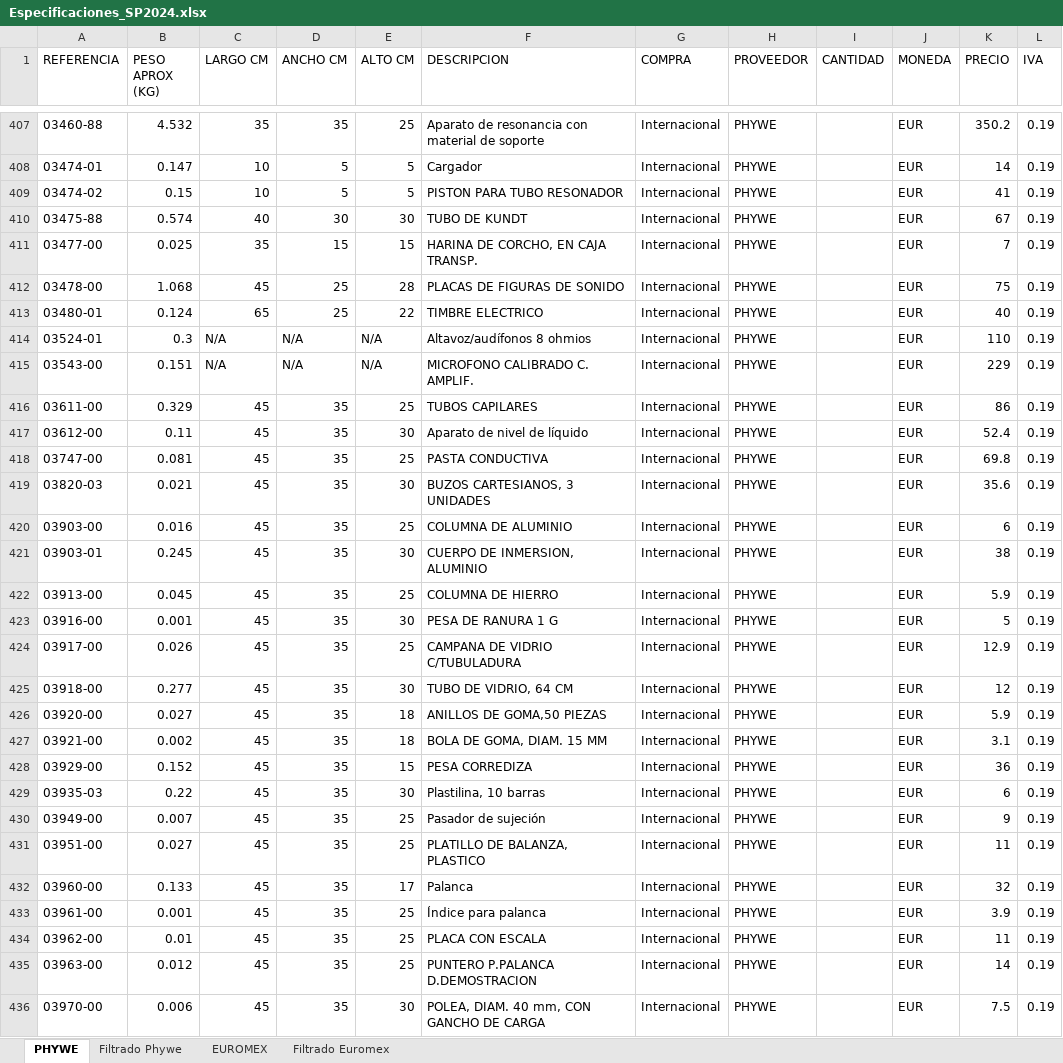
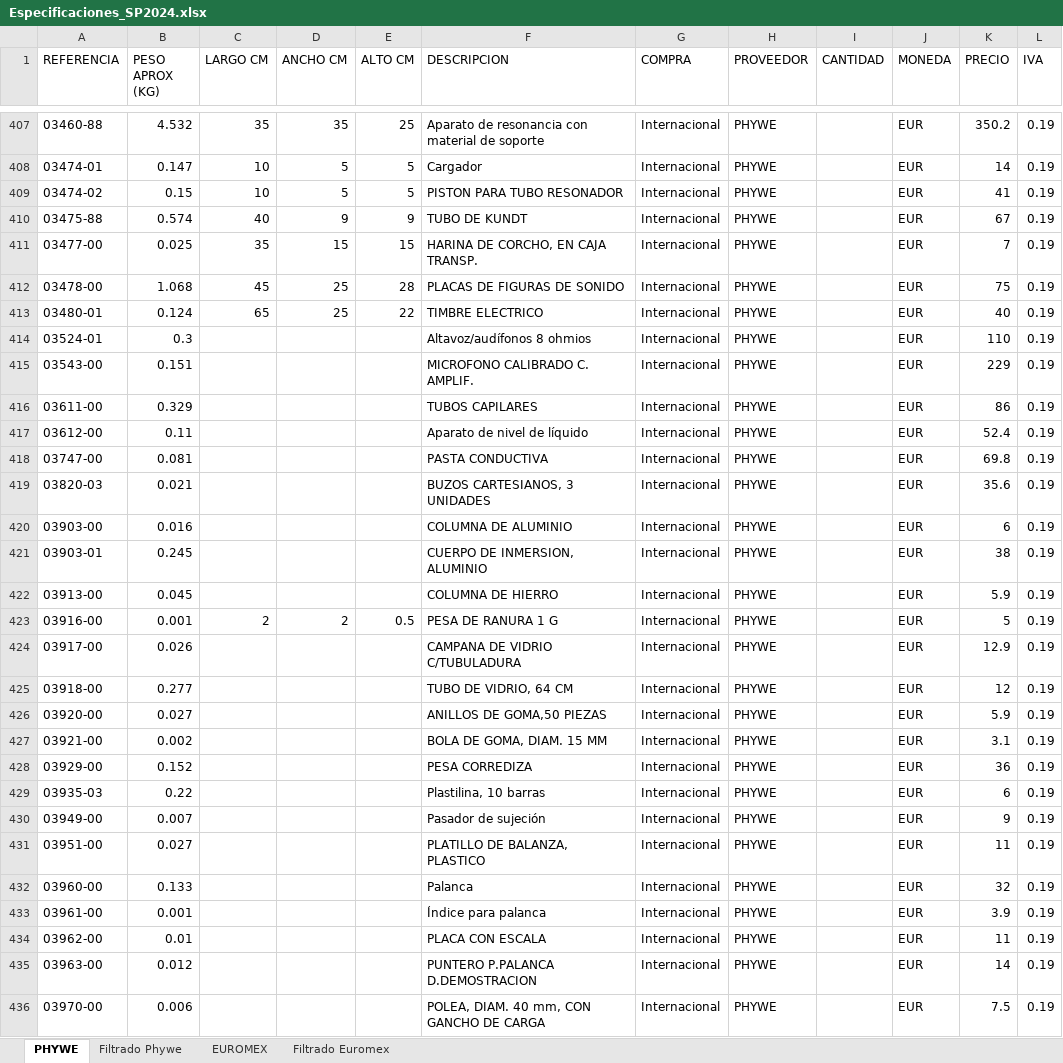
Before and after one commit to davidkht/automatizacionDocumental, an Excel workbook: basesDeDatos/listaDePrecios/Especificaciones_SP2024.xlsx, sheet PHYWE, drawn as a sheet; only a part is shown, gaps mark what is left out; values as stored, in another font and other column widths than the file's, no cell formats; the diff covers the shown part only; the diff names each change by its address in the sheet, - before the commit and + after, or states it on an @@ line.

```diff
--- a/basesDeDatos/listaDePrecios/Especificaciones_SP2024.xlsx (sheet PHYWE)
+++ b/basesDeDatos/listaDePrecios/Especificaciones_SP2024.xlsx (sheet PHYWE)
-D410 (ANCHO CM): 30
+D410 (ANCHO CM): 9
-E410 (ALTO CM): 30
+E410 (ALTO CM): 9
-C414:C415 (LARGO CM): N/A
+C414:C415 (LARGO CM): (empty)
-D414:D415 (ANCHO CM): N/A
+D414:D415 (ANCHO CM): (empty)
-E414:E415 (ALTO CM): N/A
+E414:E415 (ALTO CM): (empty)
-C416:C422 (LARGO CM): 45
+C416:C422 (LARGO CM): (empty)
-D416:D422 (ANCHO CM): 35
+D416:D422 (ANCHO CM): (empty)
-E416 (ALTO CM): 25
+E416 (ALTO CM): (empty)
-E417 (ALTO CM): 30
+E417 (ALTO CM): (empty)
-E418 (ALTO CM): 25
+E418 (ALTO CM): (empty)
-E419 (ALTO CM): 30
+E419 (ALTO CM): (empty)
-E420 (ALTO CM): 25
+E420 (ALTO CM): (empty)
-E421 (ALTO CM): 30
+E421 (ALTO CM): (empty)
-E422 (ALTO CM): 25
+E422 (ALTO CM): (empty)
-C423 (LARGO CM): 45
+C423 (LARGO CM): 2
-D423 (ANCHO CM): 35
+D423 (ANCHO CM): 2
-E423 (ALTO CM): 30
+E423 (ALTO CM): 0.5
-C424:C436 (LARGO CM): 45
+C424:C436 (LARGO CM): (empty)
-D424:D436 (ANCHO CM): 35
+D424:D436 (ANCHO CM): (empty)
-E424 (ALTO CM): 25
+E424 (ALTO CM): (empty)
-E425 (ALTO CM): 30
+E425 (ALTO CM): (empty)
-E426:E427 (ALTO CM): 18
+E426:E427 (ALTO CM): (empty)
-E428 (ALTO CM): 15
+E428 (ALTO CM): (empty)
-E429 (ALTO CM): 30
+E429 (ALTO CM): (empty)
-E430:E431 (ALTO CM): 25
+E430:E431 (ALTO CM): (empty)
-E432 (ALTO CM): 17
+E432 (ALTO CM): (empty)
-E433:E435 (ALTO CM): 25
+E433:E435 (ALTO CM): (empty)
-E436 (ALTO CM): 30
+E436 (ALTO CM): (empty)
```
Also changed, not shown: 423 edited cells elsewhere in this sheet, cell formats, 2 other files.
